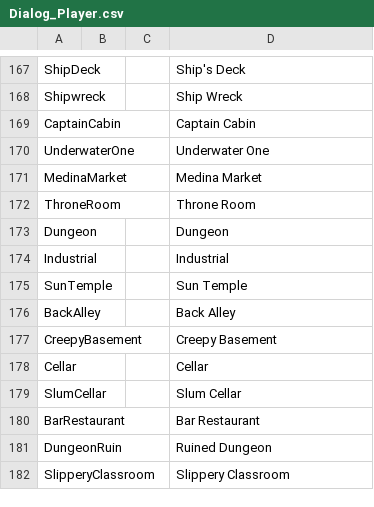
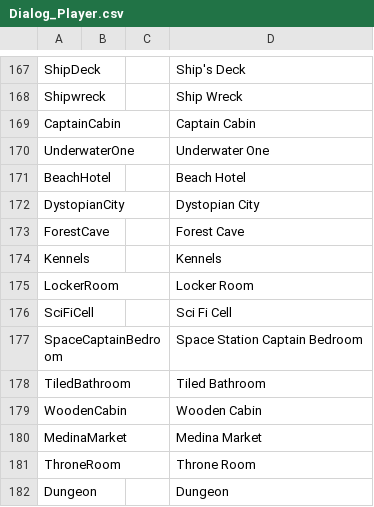
Before and after one commit to aldarris/Bondage-College, a CSV file: BondageClub/Screens/Character/Player/Dialog_Player.csv, drawn as a sheet; only a part is shown, gaps mark what is left out; the shorter side is filled out with more unchanged rows.

```diff
--- a/BondageClub/Screens/Character/Player/Dialog_Player.csv
+++ b/BondageClub/Screens/Character/Player/Dialog_Player.csv
@@ -170,2 +170,11 @@ CaptainCabin,,,Captain Cabin
 UnderwaterOne,,,Underwater One
+BeachHotel,,,Beach Hotel
+DystopianCity,,,Dystopian City
+ForestCave,,,Forest Cave
+Kennels,,,Kennels
+LockerRoom,,,Locker Room
+SciFiCell,,,Sci Fi Cell
+SpaceCaptainBedroom,,,Space Station Captain Bedroom
+TiledBathroom,,,Tiled Bathroom
+WoodenCabin,,,Wooden Cabin
 MedinaMarket,,,Medina Market
```
Also changed, not shown: 20 other files.
